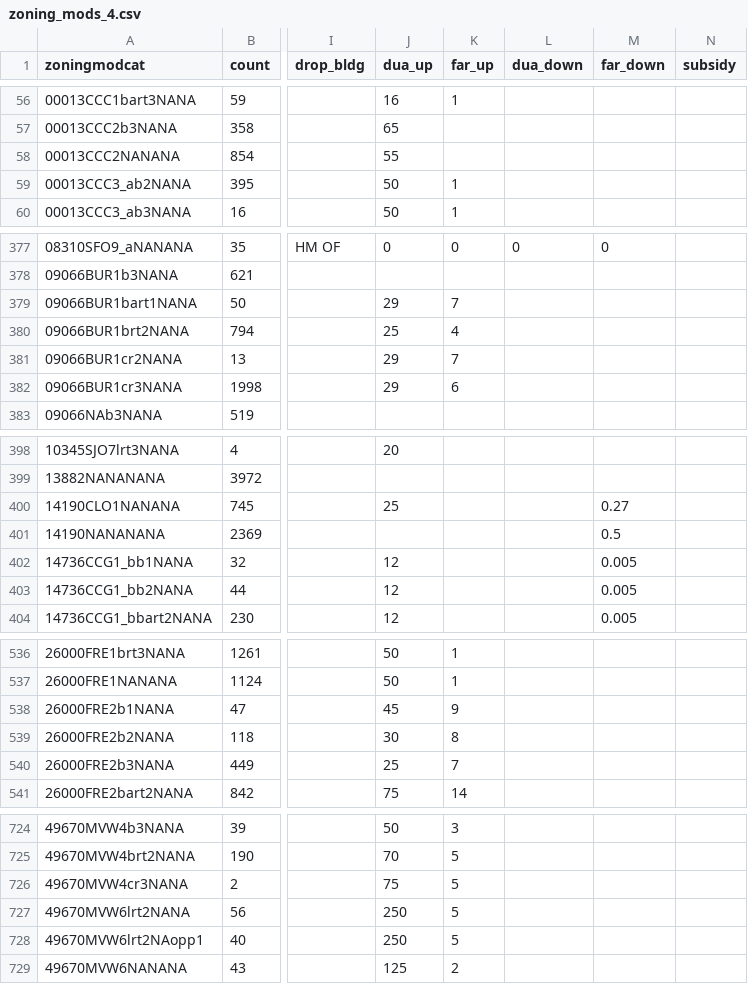
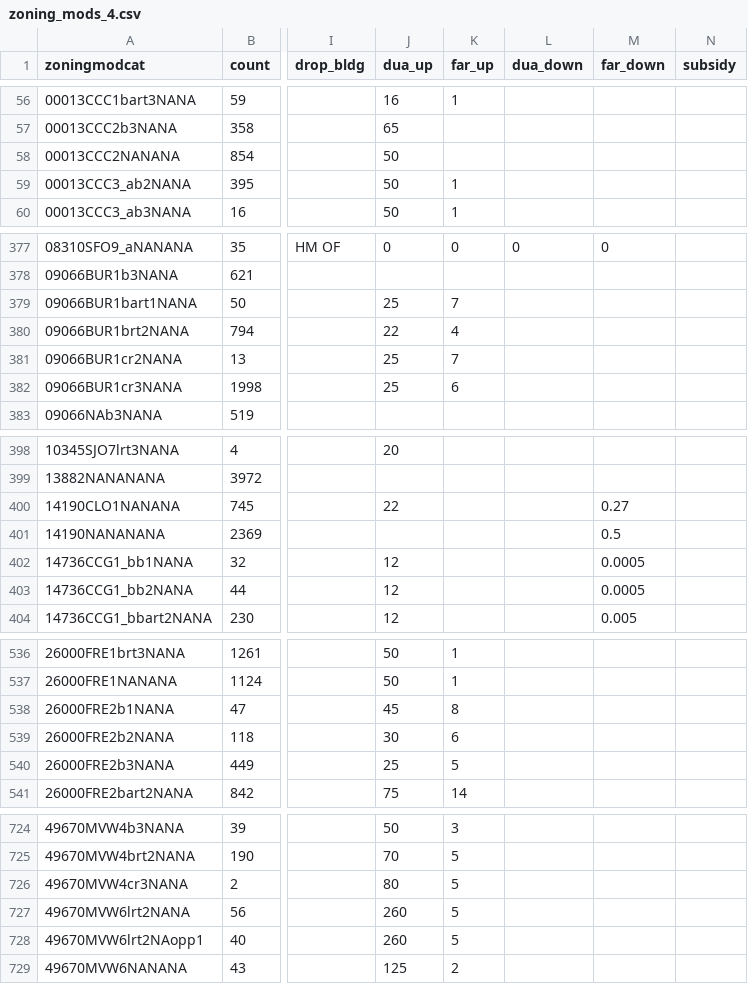
Before and after one commit to pksohn/bayarea_urbansim, a CSV file: data/zoning_mods_4.csv, drawn as a sheet; only a part is shown, gaps mark what is left out; the diff covers the shown part only; the diff names each change by its address in the sheet, - before the commit and + after, or states it on an @@ line.

Commit message:
switch addunits zoningmods4

```diff
--- a/data/zoning_mods_4.csv
+++ b/data/zoning_mods_4.csv
-J58 (dua_up): 55
+J58 (dua_up): 50
-J379 (dua_up): 29
+J379 (dua_up): 25
-J380 (dua_up): 25
+J380 (dua_up): 22
-J381:J382 (dua_up): 29
+J381:J382 (dua_up): 25
-J400 (dua_up): 25
+J400 (dua_up): 22
-M402:M403 (far_down): 0.005
+M402:M403 (far_down): 0.0005
-K538 (far_up): 9
+K538 (far_up): 8
-K539 (far_up): 8
+K539 (far_up): 6
-K540 (far_up): 7
+K540 (far_up): 5
-J726 (dua_up): 75
+J726 (dua_up): 80
-J727:J728 (dua_up): 250
+J727:J728 (dua_up): 260
```
Also changed, not shown: 21 edited cells elsewhere in this file.
